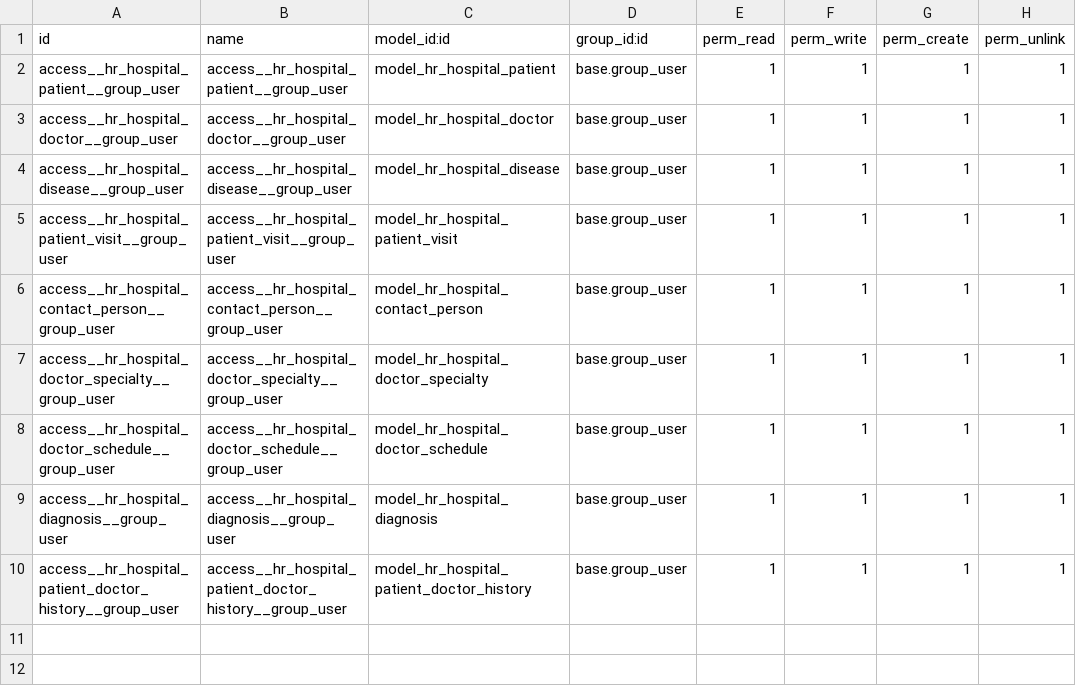
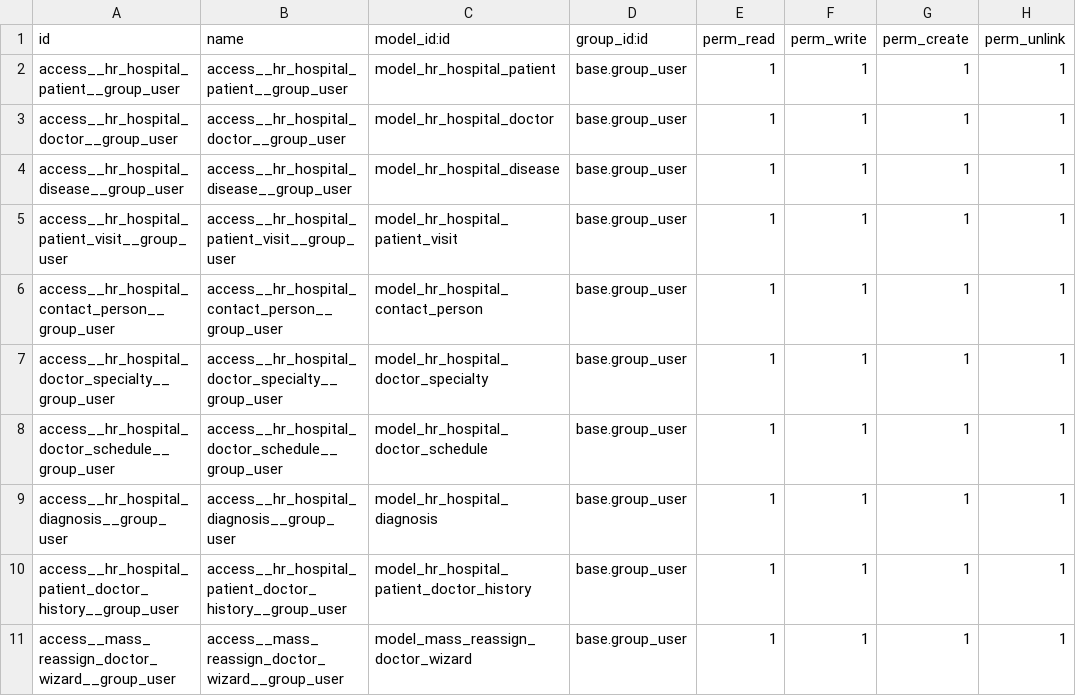
Before and after one commit to akozar/hr_hospital, a CSV file: security/ir.model.access.csv, drawn as a sheet.

```diff
--- a/security/ir.model.access.csv
+++ b/security/ir.model.access.csv
@@ -10 +10,2 @@ access__hr_hospital_diagnosis__group_user,access__hr_hospital_diagnosis__group_u
 access__hr_hospital_patient_doctor_history__group_user,access__hr_hospital_patient_doctor_history__group_user,model_hr_hospital_patient_doctor_history,base.group_user,1,1,1,1
+access__mass_reassign_doctor_wizard__group_user,access__mass_reassign_doctor_wizard__group_user,model_mass_reassign_doctor_wizard,base.group_user,1,1,1,1
```
Also changed, not shown: 5 other files.
